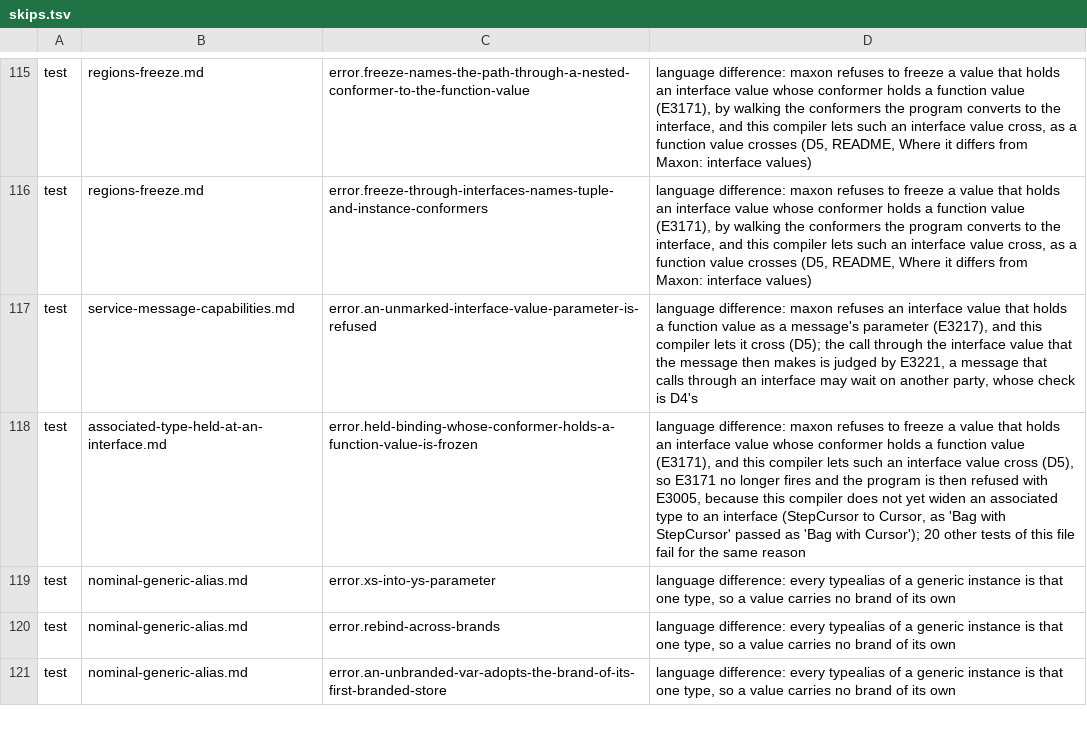
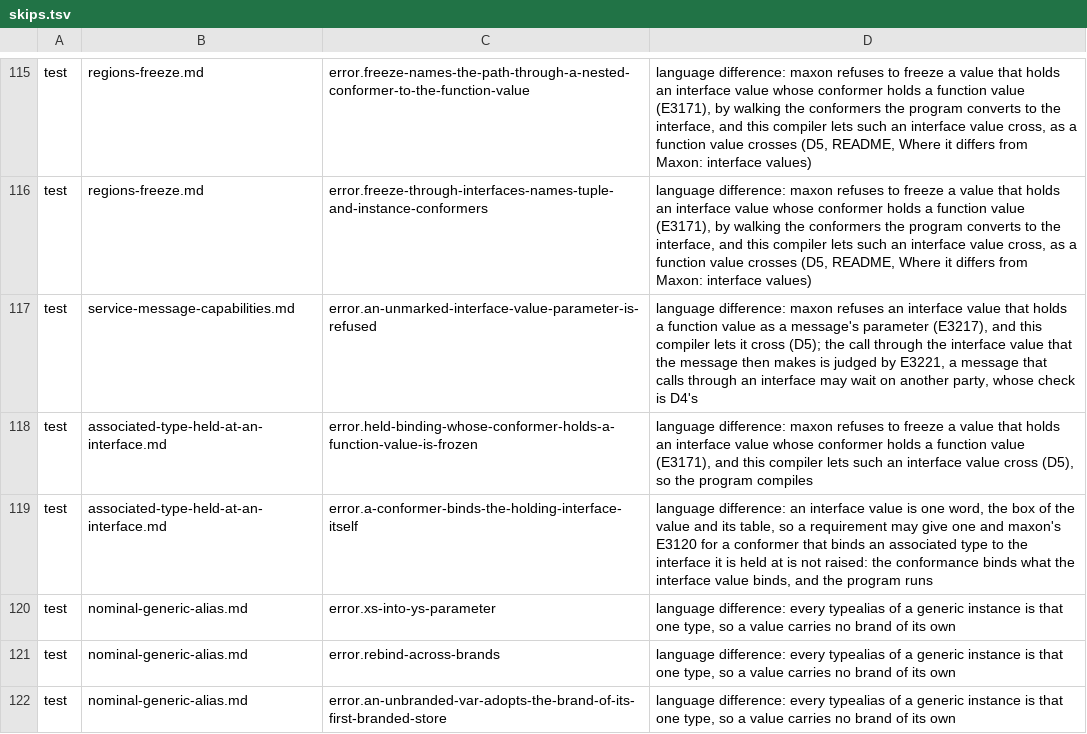
Before and after one commit to maxon-lang/maxon-rewrite-bootstrap, a TSV file: self/driver/skips.tsv, drawn as a sheet; only a part is shown, gaps mark what is left out.

```diff
--- a/self/driver/skips.tsv
+++ b/self/driver/skips.tsv
@@ -117,3 +117,4 @@ test	regions-freeze.md	error.freeze-through-interfaces-names-tuple-and-instance-
 test	service-message-capabilities.md	error.an-unmarked-interface-value-parameter-is-refused	language difference: maxon refuses an interface value that holds a function value as a message's parameter (E3217), and this compiler lets it cross (D5); the call through the interface value that the message then makes is judged by E3221, a message that calls through an interface may wait on another party, whose check is D4's
-test	associated-type-held-at-an-interface.md	error.held-binding-whose-conformer-holds-a-function-value-is-frozen	language difference: maxon refuses to freeze a value that holds an interface value whose conformer holds a function value (E3171), and this compiler lets such an interface value cross (D5), so E3171 no longer fires and the program is then refused with E3005, because this compiler does not yet widen an associated type to an interface (StepCursor to Cursor, as 'Bag with StepCursor' passed as 'Bag with Cursor'); 20 other tests of this file fail for the same reason
+test	associated-type-held-at-an-interface.md	error.held-binding-whose-conformer-holds-a-function-value-is-frozen	language difference: maxon refuses to freeze a value that holds an interface value whose conformer holds a function value (E3171), and this compiler lets such an interface value cross (D5), so the program compiles
+test	associated-type-held-at-an-interface.md	error.a-conformer-binds-the-holding-interface-itself	language difference: an interface value is one word, the box of the value and its table, so a requirement may give one and maxon's E3120 for a conformer that binds an associated type to the interface it is held at is not raised: the conformance binds what the interface value binds, and the program runs
 test	nominal-generic-alias.md	error.xs-into-ys-parameter	language difference: every typealias of a generic instance is that one type, so a value carries no brand of its own
```
Also changed, not shown: self/diag/codes.tsv, 9 other files.
